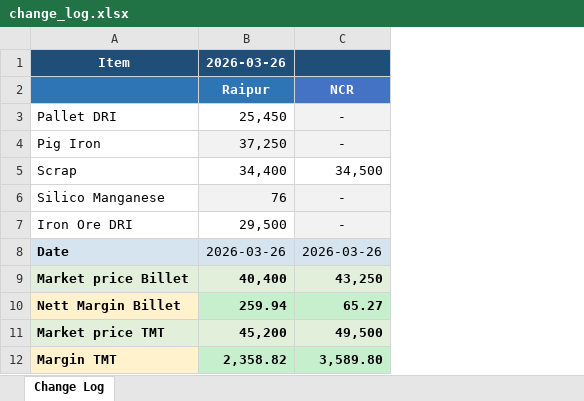
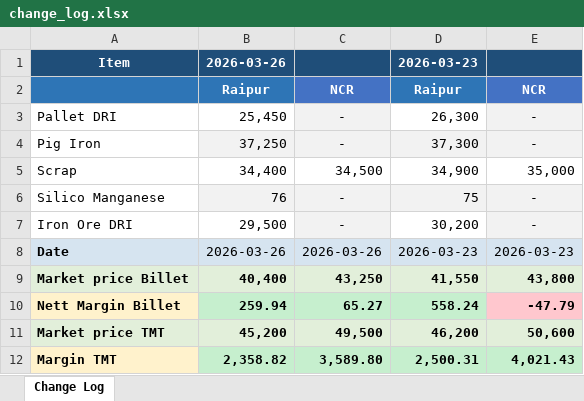
Before and after one commit to PB-TMT-ai/Costing-File-TMT, an Excel workbook: output/change_log.xlsx, sheet Change Log, drawn as a sheet; values as stored, in another font and other column widths than the file's, no borders; the diff names each change by its address in the sheet, - before the commit and + after, or states it on an @@ line.

```diff
--- a/output/change_log.xlsx (sheet Change Log)
+++ b/output/change_log.xlsx (sheet Change Log)
+column D, rows 1-12: 2026-03-23 | Raipur | 26,300 | 37,300 | 34,900 | 75 | 30,200 | 2026-03-23 | 41,550 | 558.24 | 46,200 | 2,500.31
+column E, rows 2-12: NCR | - | - | 35,000 | - | - | 2026-03-23 | 43,800 | -47.79 | 50,600 | 4,021.43
```
Also changed, not shown: 2 other files.
